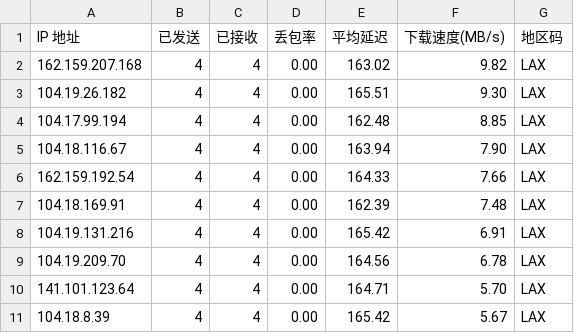
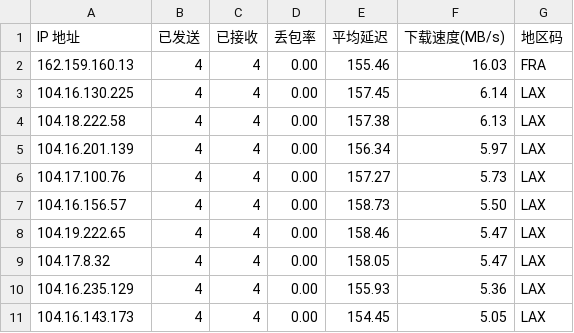
Before and after one commit to aihddelyy/Cloudflare_ips, a CSV file: CSFT.csv, drawn as a sheet.

Commit message:
chore: update CFST.txt & CSFT.csv (2026-09-10 00:39:49 +0800)

```diff
--- a/CSFT.csv
+++ b/CSFT.csv
@@ -1,11 +1,11 @@
 IP 地址,已发送,已接收,丢包率,平均延迟,下载速度(MB/s),地区码
-162.159.207.168,4,4,0.00,163.02,9.82,LAX
-104.19.26.182,4,4,0.00,165.51,9.30,LAX
-104.17.99.194,4,4,0.00,162.48,8.85,LAX
-104.18.116.67,4,4,0.00,163.94,7.90,LAX
-162.159.192.54,4,4,0.00,164.33,7.66,LAX
-104.18.169.91,4,4,0.00,162.39,7.48,LAX
-104.19.131.216,4,4,0.00,165.42,6.91,LAX
-104.19.209.70,4,4,0.00,164.56,6.78,LAX
-141.101.123.64,4,4,0.00,164.71,5.70,LAX
-104.18.8.39,4,4,0.00,165.42,5.67,LAX
+162.159.160.13,4,4,0.00,155.46,16.03,FRA
+104.16.130.225,4,4,0.00,157.45,6.14,LAX
+104.18.222.58,4,4,0.00,157.38,6.13,LAX
+104.16.201.139,4,4,0.00,156.34,5.97,LAX
+104.17.100.76,4,4,0.00,157.27,5.73,LAX
+104.16.156.57,4,4,0.00,158.73,5.50,LAX
+104.19.222.65,4,4,0.00,158.46,5.47,LAX
+104.17.8.32,4,4,0.00,158.05,5.47,LAX
+104.16.235.129,4,4,0.00,155.93,5.36,LAX
+104.16.143.173,4,4,0.00,154.45,5.05,LAX
```
Also changed, not shown: 1 other file.
